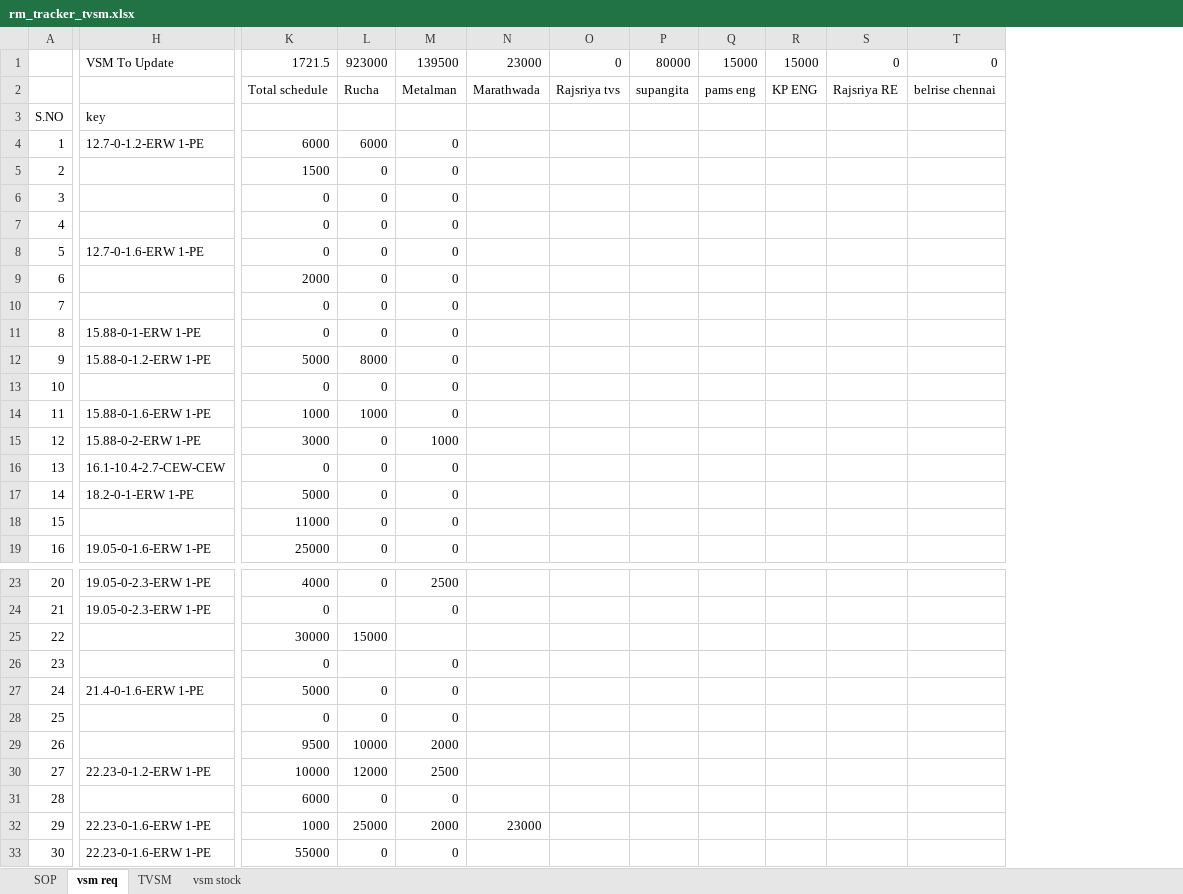
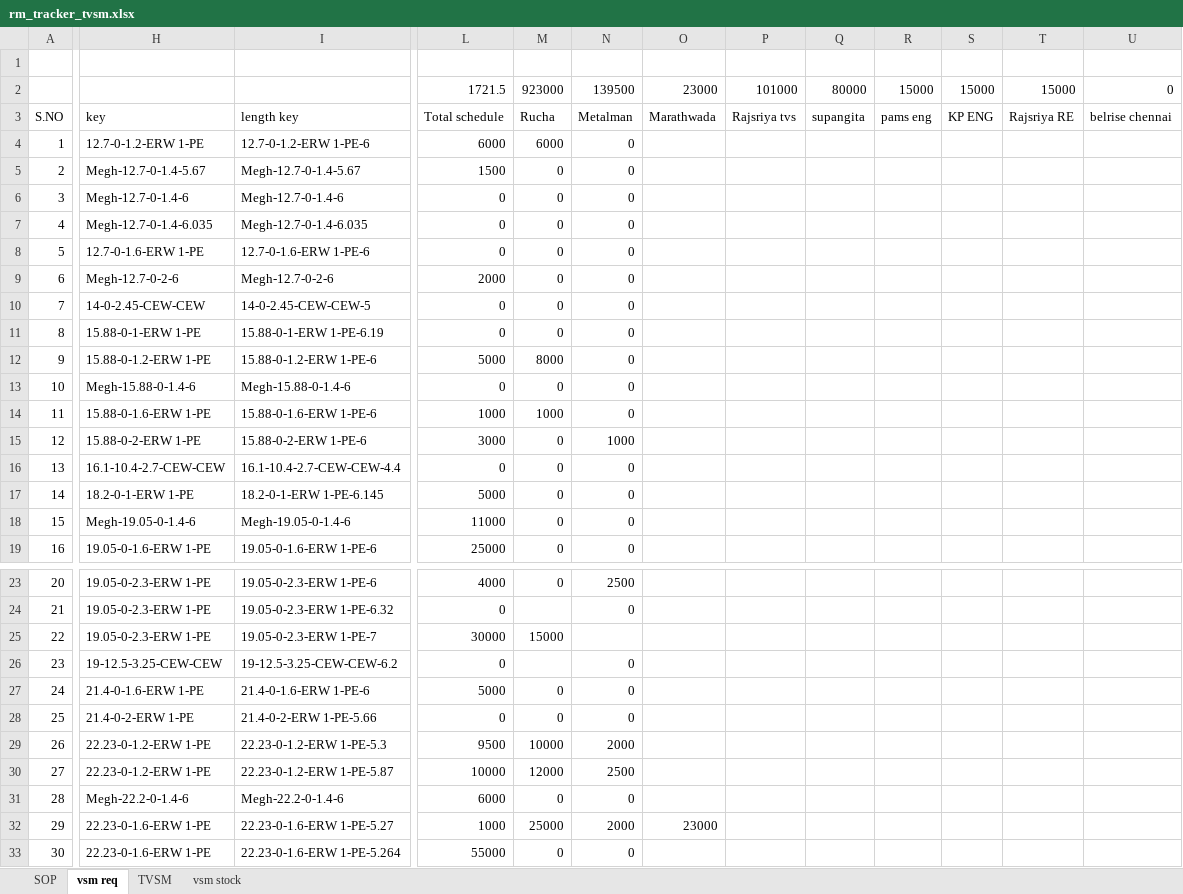
Before and after one commit to apoorvgupta0709/rmtrackersupabase, an Excel workbook: dumps/rm_tracker_tvsm.xlsx, sheet vsm req, drawn as a sheet; only a part is shown, gaps mark what is left out; values as stored, in another font and other column widths than the file's, no borders; conditional formats and table styles not drawn; removed rows and columns are numbered as before the commit, all else as after; rows hold the shown columns only; the diff covers the shown part only; the diff names each change by its address in the sheet, - before the commit and + after, or states it on an @@ line.

```diff
--- a/dumps/rm_tracker_tvsm.xlsx (sheet vsm req)
+++ b/dumps/rm_tracker_tvsm.xlsx (sheet vsm req)
+column I, rows 3-19: length key | 12.7-0-1.2-ERW 1-PE-6 | Megh-12.7-0-1.4-5.67 | Megh-12.7-0-1.4-6 | Megh-12.7-0-1.4-6.035 | 12.7-0-1.6-ERW 1-PE-6 | Megh-12.7-0-2-6 | 14-0-2.45-CEW-CEW-5 | 15.88-0-1-ERW 1-PE-6.19 | 15.88-0-1.2-ERW 1-PE-6 | Megh-15.88-0-1.4-6 | 15.88-0-1.6-ERW 1-PE-6 | 15.88-0-2-ERW 1-PE-6 | 16.1-10.4-2.7-CEW-CEW-4.4 | 18.2-0-1-ERW 1-PE-6.145 | Megh-19.05-0-1.4-6 | 19.05-0-1.6-ERW 1-PE-6; rows 23-33: 19.05-0-2.3-ERW 1-PE-6 | 19.05-0-2.3-ERW 1-PE-6.32 | 19.05-0-2.3-ERW 1-PE-7 | 19-12.5-3.25-CEW-CEW-6.2 | 21.4-0-1.6-ERW 1-PE-6 | 21.4-0-2-ERW 1-PE-5.66 | 22.23-0-1.2-ERW 1-PE-5.3 | 22.23-0-1.2-ERW 1-PE-5.87 | Megh-22.2-0-1.4-6 | 22.23-0-1.6-ERW 1-PE-5.27 | 22.23-0-1.6-ERW 1-PE-5.264
-column O, row 1: 0
+column P, rows 2-3: 101000 | Rajsriya tvs
+row 1: (empty)
-H2: VSM To Update
+H2: (empty)
-T2: 0
+T2: 15000
-row 2:  |  | Total schedule | Rucha | Metalman | Marathwada | Rajsriya tvs | supangita | pams eng | KP ENG | Rajsriya RE | belrise chennai
-L3: (empty)
+L3: Total schedule
-M3: (empty)
+M3: Rucha
-N3: (empty)
+N3: Metalman
-O3: (empty)
+O3: Marathwada
-Q3: (empty)
+Q3: supangita
-R3: (empty)
+R3: pams eng
-S3: (empty)
+S3: KP ENG
-T3: (empty)
+T3: Rajsriya RE
-U3: (empty)
+U3: belrise chennai
-H5: (empty)
+H5: Megh-12.7-0-1.4-5.67
-H6: (empty)
+H6: Megh-12.7-0-1.4-6
-H7: (empty)
+H7: Megh-12.7-0-1.4-6.035
-H9: (empty)
+H9: Megh-12.7-0-2-6
-H10: (empty)
+H10: 14-0-2.45-CEW-CEW
-H13: (empty)
+H13: Megh-15.88-0-1.4-6
-H18: (empty)
+H18: Megh-19.05-0-1.4-6
-H25: (empty)
+H25: 19.05-0-2.3-ERW 1-PE
-H26: (empty)
+H26: 19-12.5-3.25-CEW-CEW
-H28: (empty)
+H28: 21.4-0-2-ERW 1-PE
-H29: (empty)
+H29: 22.23-0-1.2-ERW 1-PE
-H31: (empty)
+H31: Megh-22.2-0-1.4-6
```
Also changed, not shown: 41 edited cells and cell formats elsewhere in this sheet, sheet vsm stock, sheet TVSM, sheet SOP, formulas that keep their value, 6 other files.
